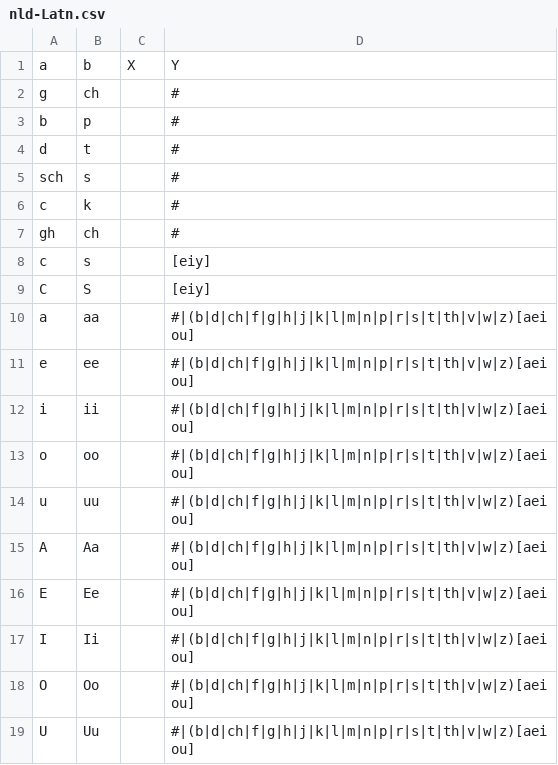
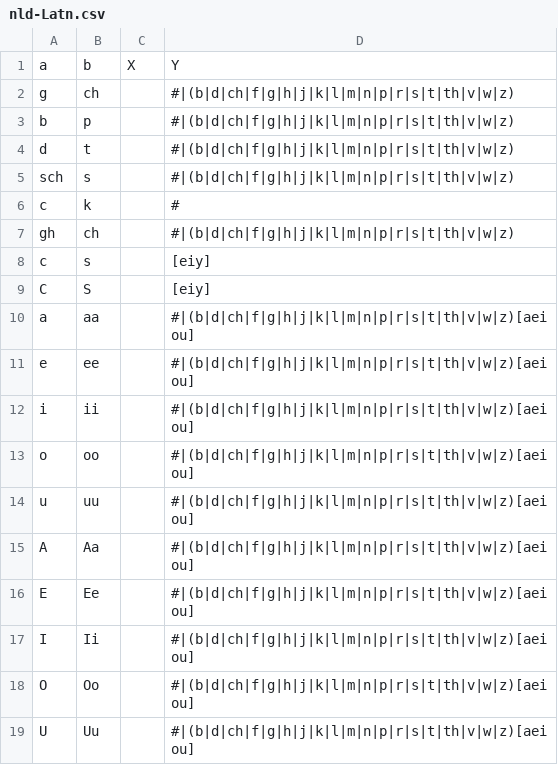
Before and after one commit to dmort27/epitran, a CSV file: epitran/data/pre/nld-Latn.csv, drawn as a sheet.

Commit message:
Corrected nld-Latn map and preprocessor

```diff
--- a/epitran/data/pre/nld-Latn.csv
+++ b/epitran/data/pre/nld-Latn.csv
@@ -1,8 +1,8 @@
 a,b,X,Y
-g,ch,,#
-b,p,,#
-d,t,,#
-sch,s,,#
+g,ch,,#|(b|d|ch|f|g|h|j|k|l|m|n|p|r|s|t|th|v|w|z)
+b,p,,#|(b|d|ch|f|g|h|j|k|l|m|n|p|r|s|t|th|v|w|z)
+d,t,,#|(b|d|ch|f|g|h|j|k|l|m|n|p|r|s|t|th|v|w|z)
+sch,s,,#|(b|d|ch|f|g|h|j|k|l|m|n|p|r|s|t|th|v|w|z)
 c,k,,#
-gh,ch,,#
+gh,ch,,#|(b|d|ch|f|g|h|j|k|l|m|n|p|r|s|t|th|v|w|z)
 c,s,,[eiy]
```
Also changed, not shown: epitran/data/nld-Latn.csv.
